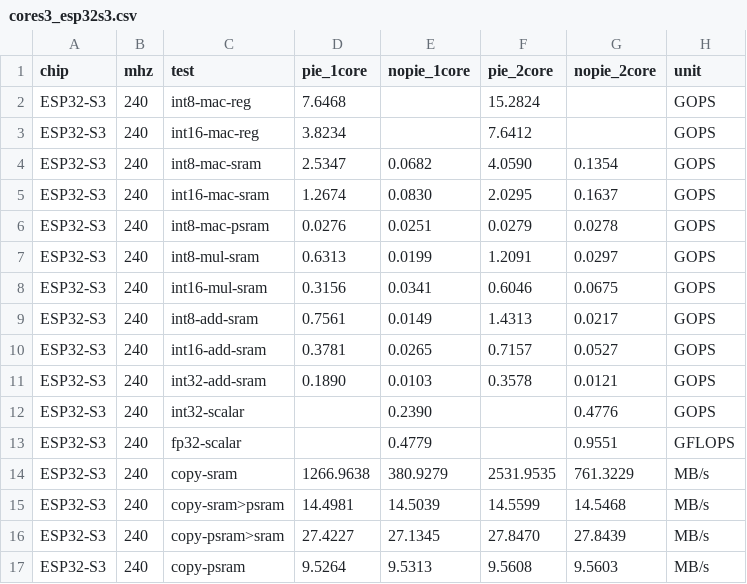
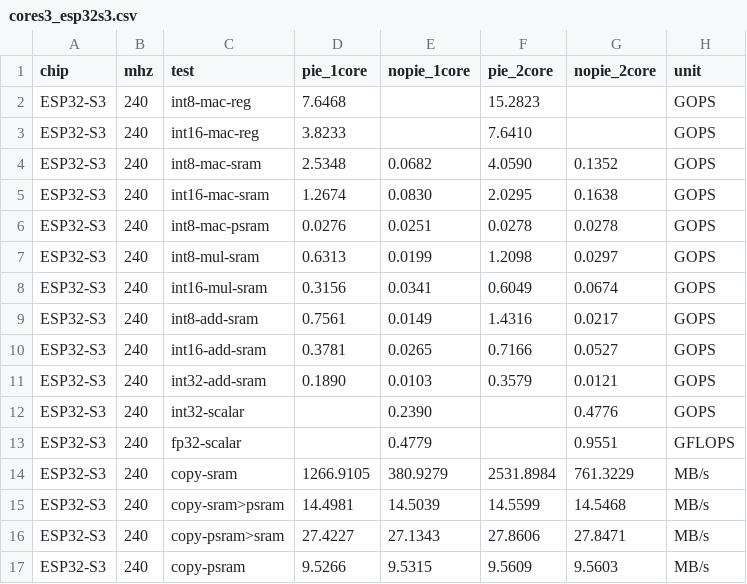
Before and after one commit to nnn112358/ESP32-TOPS-BenchMark, a CSV file: results/cores3_esp32s3.csv, drawn as a sheet.

```diff
--- a/results/cores3_esp32s3.csv
+++ b/results/cores3_esp32s3.csv
@@ -1,17 +1,17 @@
 chip,mhz,test,pie_1core,nopie_1core,pie_2core,nopie_2core,unit
-ESP32-S3,240,int8-mac-reg,7.6468,,15.2824,,GOPS
-ESP32-S3,240,int16-mac-reg,3.8234,,7.6412,,GOPS
-ESP32-S3,240,int8-mac-sram,2.5347,0.0682,4.0590,0.1354,GOPS
-ESP32-S3,240,int16-mac-sram,1.2674,0.0830,2.0295,0.1637,GOPS
-ESP32-S3,240,int8-mac-psram,0.0276,0.0251,0.0279,0.0278,GOPS
-ESP32-S3,240,int8-mul-sram,0.6313,0.0199,1.2091,0.0297,GOPS
-ESP32-S3,240,int16-mul-sram,0.3156,0.0341,0.6046,0.0675,GOPS
-ESP32-S3,240,int8-add-sram,0.7561,0.0149,1.4313,0.0217,GOPS
-ESP32-S3,240,int16-add-sram,0.3781,0.0265,0.7157,0.0527,GOPS
-ESP32-S3,240,int32-add-sram,0.1890,0.0103,0.3578,0.0121,GOPS
+ESP32-S3,240,int8-mac-reg,7.6468,,15.2823,,GOPS
+ESP32-S3,240,int16-mac-reg,3.8233,,7.6410,,GOPS
+ESP32-S3,240,int8-mac-sram,2.5348,0.0682,4.0590,0.1352,GOPS
+ESP32-S3,240,int16-mac-sram,1.2674,0.0830,2.0295,0.1638,GOPS
+ESP32-S3,240,int8-mac-psram,0.0276,0.0251,0.0278,0.0278,GOPS
+ESP32-S3,240,int8-mul-sram,0.6313,0.0199,1.2098,0.0297,GOPS
+ESP32-S3,240,int16-mul-sram,0.3156,0.0341,0.6049,0.0674,GOPS
+ESP32-S3,240,int8-add-sram,0.7561,0.0149,1.4316,0.0217,GOPS
+ESP32-S3,240,int16-add-sram,0.3781,0.0265,0.7166,0.0527,GOPS
+ESP32-S3,240,int32-add-sram,0.1890,0.0103,0.3579,0.0121,GOPS
 ESP32-S3,240,int32-scalar,,0.2390,,0.4776,GOPS
 ESP32-S3,240,fp32-scalar,,0.4779,,0.9551,GFLOPS
-ESP32-S3,240,copy-sram,1266.9638,380.9279,2531.9535,761.3229,MB/s
+ESP32-S3,240,copy-sram,1266.9105,380.9279,2531.8984,761.3229,MB/s
 ESP32-S3,240,copy-sram>psram,14.4981,14.5039,14.5599,14.5468,MB/s
-ESP32-S3,240,copy-psram>sram,27.4227,27.1345,27.8470,27.8439,MB/s
-ESP32-S3,240,copy-psram,9.5264,9.5313,9.5608,9.5603,MB/s
+ESP32-S3,240,copy-psram>sram,27.4227,27.1343,27.8606,27.8471,MB/s
+ESP32-S3,240,copy-psram,9.5266,9.5315,9.5609,9.5603,MB/s
```
Also changed, not shown: 1 other file.
